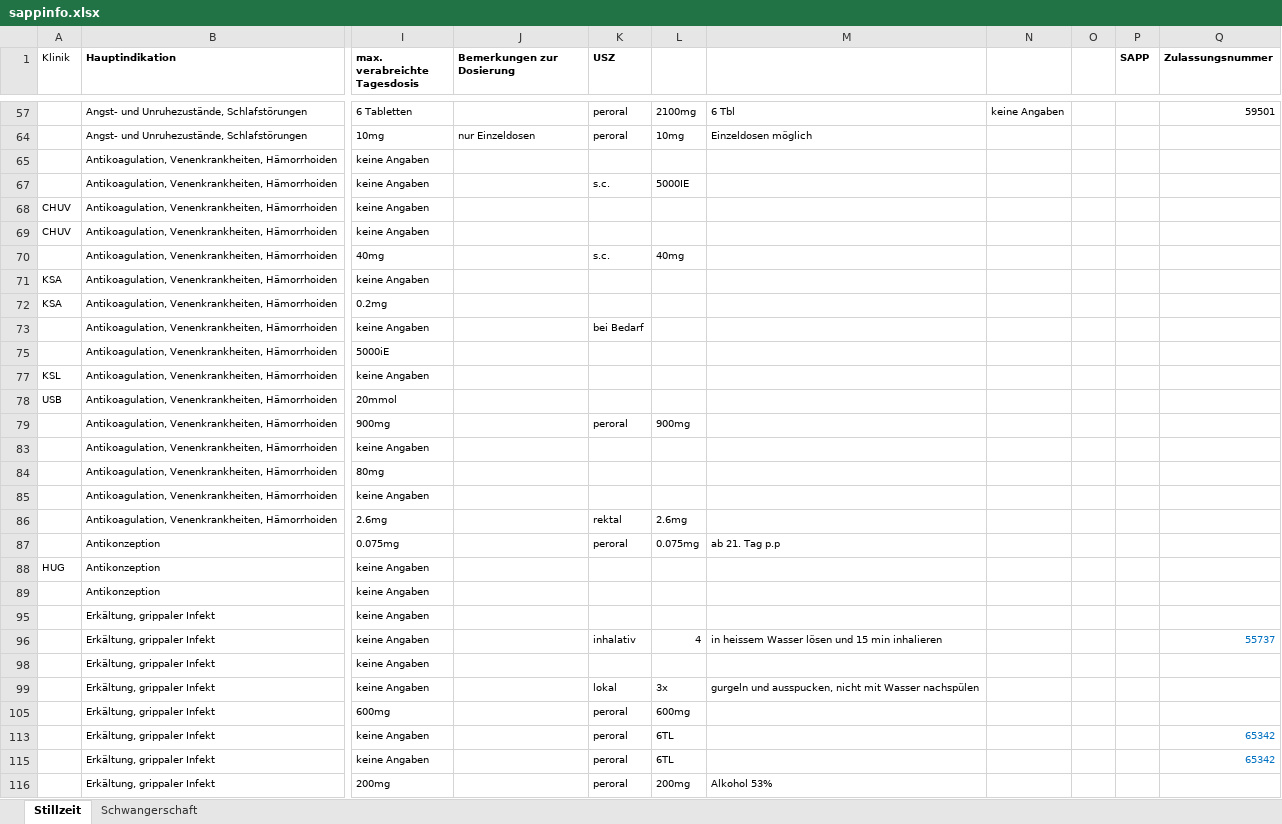
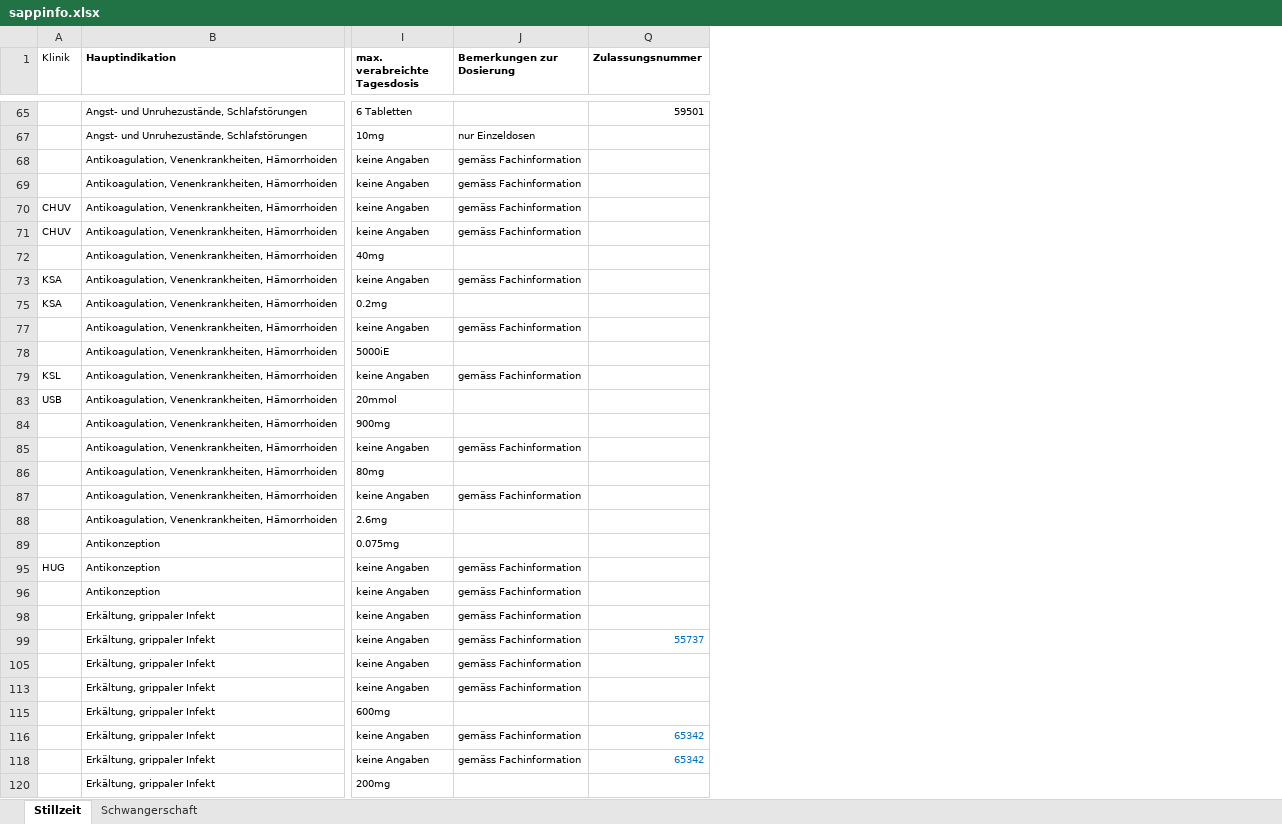
Before and after one commit to zdavatz/cpp2sqlite, an Excel workbook: input/sappinfo.xlsx, sheet Stillzeit, drawn as a sheet; only a part is shown, gaps mark what is left out; values as stored, in another font and other column widths than the file's, no borders; charts and pictures not drawn; removed rows and columns are numbered as before the commit, all else as after; the diff covers the shown part only; the diff names each change by its address in the sheet, - before the commit and + after, or states it on an @@ line.

Commit message:
-Spalte der peripartalen Dosierung verschoben (aber Anzahl Spalten bleibt gleich) -neu gibt es nur noch die Spalte „Bemerkungen zur Dosierung“. Die Spalte mit „Bemerkungen zur peripartalen Dosierung“ habe ich stehen gelassen, ist aber nun ohne Inhalt. -„keine Angaben“ bei den Bemerkungen ergänzt mit „gemäss Fachinformation“ oder „Dosierung gemäss Fachinformation bei anderen Indikationen. -Zeilen aus der Schwangerschaft und Peripartalzeit mit identischer Indikation, Applikationsart und Dosierung auf einer Zeile zusammengefügt -das Symbol „<„ eingefügt bei Paracetamol -Dosisanpassung durch Dosierung anpassen ersetzt
Wie bisher soll nur die Gruppe 1 ins System verlinkt werden.

```diff
--- a/input/sappinfo.xlsx (sheet Stillzeit)
+++ b/input/sappinfo.xlsx (sheet Stillzeit)
@@ column K (USZ) hidden, rows 57-116: peroral | peroral |  | s.c. |  |  | s.c. |  |  | bei Bedarf |  |  |  | peroral |  |  |  | rektal | peroral |  |  |  | inhalativ |  | lokal | peroral | peroral | peroral | peroral @@
@@ column L hidden, rows 57-116: 2100mg | 10mg |  | 5000IE |  |  | 40mg |  |  |  |  |  |  | 900mg |  |  |  | 2.6mg | 0.075mg |  |  |  | 4 |  | 3x | 600mg | 6TL | 6TL | 200mg @@
@@ column M hidden, rows 57-116: 6 Tbl | Einzeldosen möglich |  |  |  |  |  |  |  |  |  |  |  |  |  |  |  |  | ab 21. Tag p.p |  |  |  | in heissem Wasser lösen und 15 min inhalieren |  | gurgeln und ausspucken, nicht mit Wasser nachspülen |  |  |  | Alkohol 53% @@
@@ column N hidden, row 57: keine Angaben @@
@@ column O hidden, empty @@
@@ column P (SAPP) hidden, empty @@
-J68:J71 (Bemerkungen zur Dosierung): (empty)
+J68:J71 (Bemerkungen zur Dosierung): gemäss Fachinformation
-J73 (Bemerkungen zur Dosierung): (empty)
+J73 (Bemerkungen zur Dosierung): gemäss Fachinformation
-J77 (Bemerkungen zur Dosierung): (empty)
+J77 (Bemerkungen zur Dosierung): gemäss Fachinformation
-J79 (Bemerkungen zur Dosierung): (empty)
+J79 (Bemerkungen zur Dosierung): gemäss Fachinformation
-J85 (Bemerkungen zur Dosierung): (empty)
+J85 (Bemerkungen zur Dosierung): gemäss Fachinformation
-J87 (Bemerkungen zur Dosierung): (empty)
+J87 (Bemerkungen zur Dosierung): gemäss Fachinformation
-J95:J96 (Bemerkungen zur Dosierung): (empty)
+J95:J96 (Bemerkungen zur Dosierung): gemäss Fachinformation
-J98:J99 (Bemerkungen zur Dosierung): (empty)
+J98:J99 (Bemerkungen zur Dosierung): gemäss Fachinformation
-J105 (Bemerkungen zur Dosierung): (empty)
+J105 (Bemerkungen zur Dosierung): gemäss Fachinformation
-J113 (Bemerkungen zur Dosierung): (empty)
+J113 (Bemerkungen zur Dosierung): gemäss Fachinformation
-J116 (Bemerkungen zur Dosierung): (empty)
+J116 (Bemerkungen zur Dosierung): gemäss Fachinformation
-J118 (Bemerkungen zur Dosierung): (empty)
+J118 (Bemerkungen zur Dosierung): gemäss Fachinformation
```
Also changed, not shown: 1 added row, 9 removed rows, 1 moved row, 63 edited cells and cell formats elsewhere in this sheet, sheet Schwangerschaft, hidden cells, charts or pictures.
